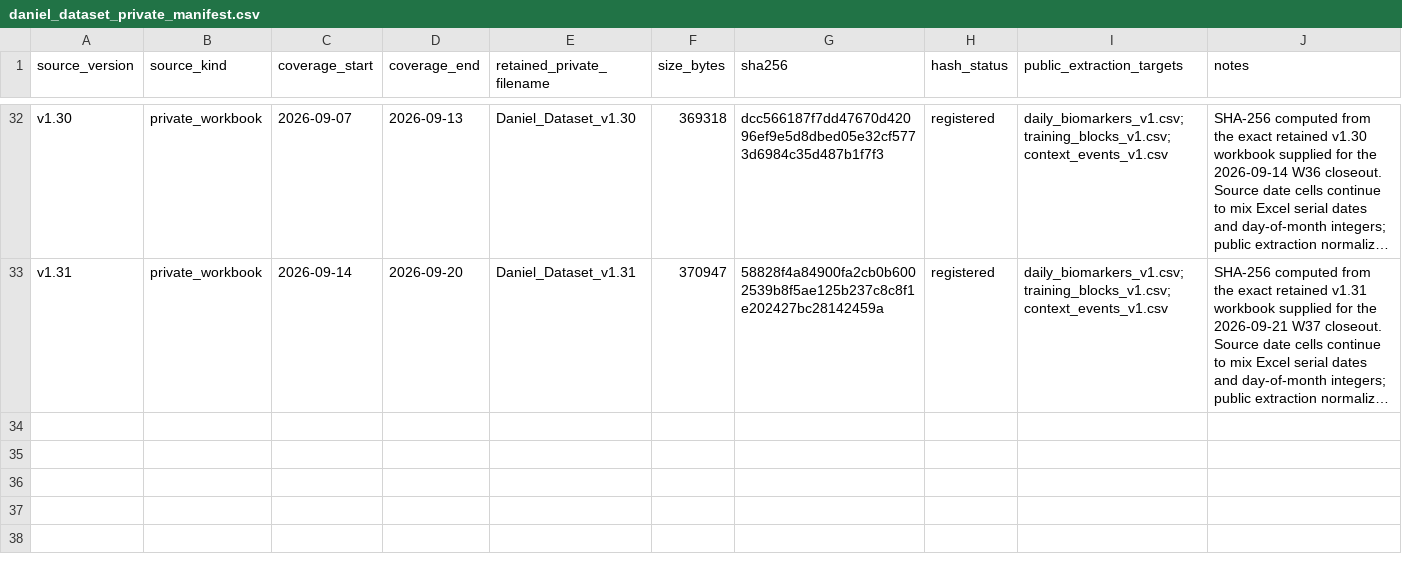
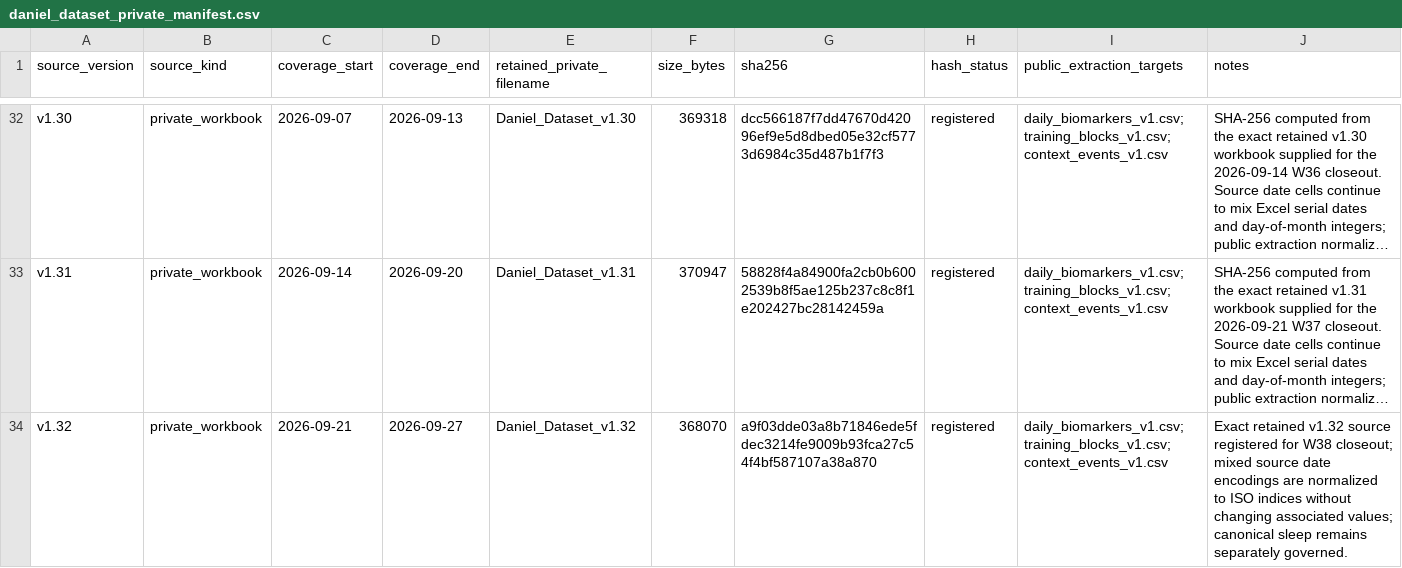
Before and after one commit to CDHughett/daniel-longitudinal-public, a CSV file: data/source_provenance/daniel_dataset_private_manifest.csv, drawn as a sheet; only a part is shown, gaps mark what is left out; long unchanged cells end in …; the diff names each change by its address in the sheet, - before the commit and + after, or states it on an @@ line.

Commit message:
Register v1.32 source provenance

```diff
--- a/data/source_provenance/daniel_dataset_private_manifest.csv
+++ b/data/source_provenance/daniel_dataset_private_manifest.csv
+row 34: v1.32 | private_workbook | 2026-09-21 | 2026-09-27 | Daniel_Dataset_v1.32 | 368070 | a9f03dde03a8b71846ede5fdec3214fe9009b93fca27c54f4bf587107a38a870 | registered | daily_biomarkers_v1.csv;training_blocks_v1.csv;context_events_v1.csv | Exact retained v1.32 source registered for W38 closeout; mixed source date encodings are normalized to ISO indices without changing associated values; canonical sleep remains separately governed.
```
